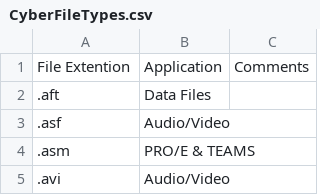
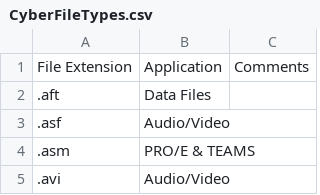
Before and after one commit to VictorMangs/dropbox, a CSV file: backend/src/whitelists/CyberFileTypes.csv, drawn as a sheet; only a part is shown.

Commit message:
Backend types cleanup

```diff
--- a/backend/src/whitelists/CyberFileTypes.csv
+++ b/backend/src/whitelists/CyberFileTypes.csv
@@ -1,2 +1,2 @@
-File Extention,Application,Comments
+File Extension,Application,Comments
 .aft,Data Files,
```
Also changed, not shown: 7 other files.
